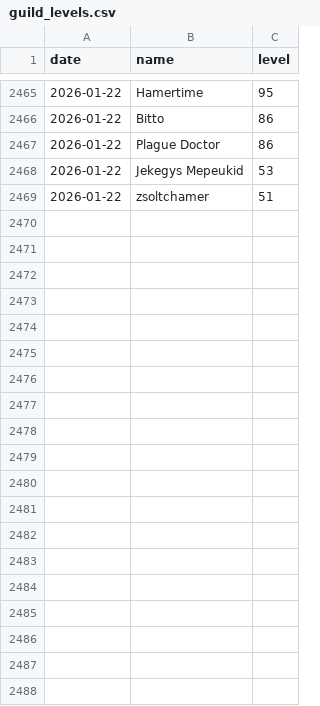
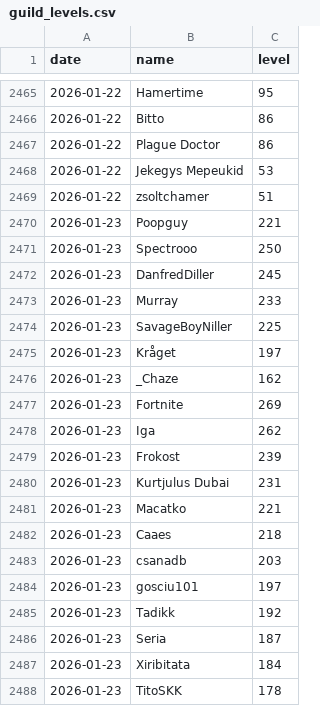
Before and after one commit to SimonSehested/sf-guild-tracker, a CSV file: data/guild_levels.csv, drawn as a sheet; only a part is shown, gaps mark what is left out; the diff covers the shown part only; the diff names each change by its address in the sheet, - before the commit and + after, or states it on an @@ line.

```diff
--- a/data/guild_levels.csv
+++ b/data/guild_levels.csv
+row 2470: 2026-01-23 | Poopguy | 221
+row 2471: 2026-01-23 | Spectrooo | 250
+row 2472: 2026-01-23 | DanfredDiller | 245
+row 2473: 2026-01-23 | Murray | 233
+row 2474: 2026-01-23 | SavageBoyNiller | 225
+row 2475: 2026-01-23 | Kråget | 197
+row 2476: 2026-01-23 | _Chaze | 162
+row 2477: 2026-01-23 | Fortnite | 269
+row 2478: 2026-01-23 | Iga | 262
+row 2479: 2026-01-23 | Frokost | 239
+row 2480: 2026-01-23 | Kurtjulus Dubai | 231
+row 2481: 2026-01-23 | Macatko | 221
+row 2482: 2026-01-23 | Caaes | 218
+row 2483: 2026-01-23 | csanadb | 203
+row 2484: 2026-01-23 | gosciu101 | 197
+row 2485: 2026-01-23 | Tadikk | 192
+row 2486: 2026-01-23 | Seria | 187
+row 2487: 2026-01-23 | Xiribitata | 184
+row 2488: 2026-01-23 | TitoSKK | 178
```
Also changed, not shown: 29 added rows elsewhere in this file.
